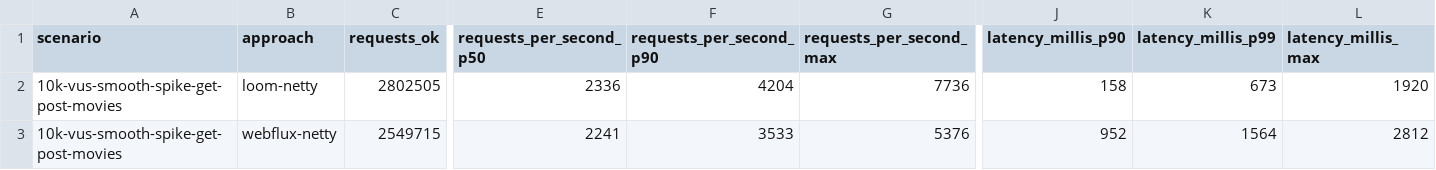
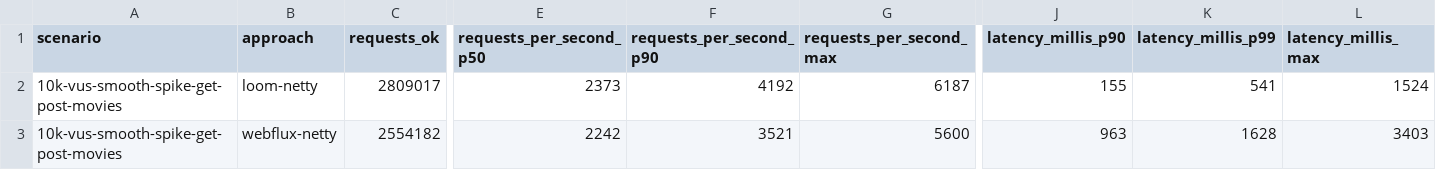
Before and after one commit to chrisgleissner/loom-webflux-benchmarks, a CSV file: results/ci/scenarios-soaktest/ubuntu-24.04/java-21/results.csv, drawn as a sheet; only a part is shown, gaps mark what is left out; the diff covers the shown part only; the diff names each change by its address in the sheet, - before the commit and + after, or states it on an @@ line.

```diff
--- a/results/ci/scenarios-soaktest/ubuntu-24.04/java-21/results.csv
+++ b/results/ci/scenarios-soaktest/ubuntu-24.04/java-21/results.csv
-C2 (requests_ok): 2802505
+C2 (requests_ok): 2809017
-E2 (requests_per_second_p50): 2336
+E2 (requests_per_second_p50): 2373
-F2 (requests_per_second_p90): 4204
+F2 (requests_per_second_p90): 4192
-G2 (requests_per_second_max): 7736
+G2 (requests_per_second_max): 6187
-J2 (latency_millis_p90): 158
+J2 (latency_millis_p90): 155
-K2 (latency_millis_p99): 673
+K2 (latency_millis_p99): 541
-L2 (latency_millis_max): 1920
+L2 (latency_millis_max): 1524
-C3 (requests_ok): 2549715
+C3 (requests_ok): 2554182
-E3 (requests_per_second_p50): 2241
+E3 (requests_per_second_p50): 2242
-F3 (requests_per_second_p90): 3533
+F3 (requests_per_second_p90): 3521
-G3 (requests_per_second_max): 5376
+G3 (requests_per_second_max): 5600
-J3 (latency_millis_p90): 952
+J3 (latency_millis_p90): 963
-K3 (latency_millis_p99): 1564
+K3 (latency_millis_p99): 1628
-L3 (latency_millis_max): 2812
+L3 (latency_millis_max): 3403
```
Also changed, not shown: 24 edited cells elsewhere in this file, 3 other files.
